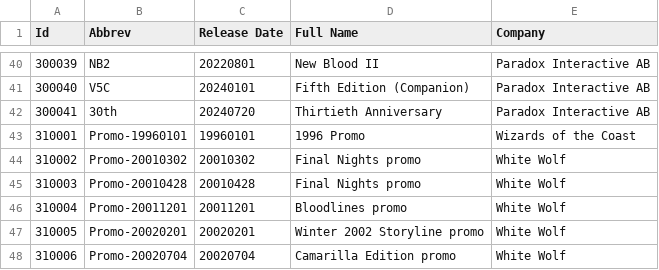
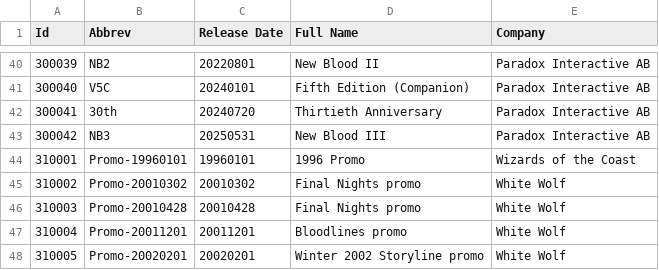
Before and after one commit to Nosk14/bloodlibrary-backend, a CSV file: vtescards/api/data/vtessets.csv, drawn as a sheet; only a part is shown, gaps mark what is left out; the shorter side is filled out with more unchanged rows.

Commit message:
New Blood 3

```diff
--- a/vtescards/api/data/vtessets.csv
+++ b/vtescards/api/data/vtessets.csv
@@ -42,2 +42,3 @@
 "300041","30th","20240720","Thirtieth Anniversary","Paradox Interactive AB"
+"300042","NB3","20250531","New Blood III","Paradox Interactive AB"
 "310001","Promo-19960101","19960101","1996 Promo","Wizards of the Coast"
```
